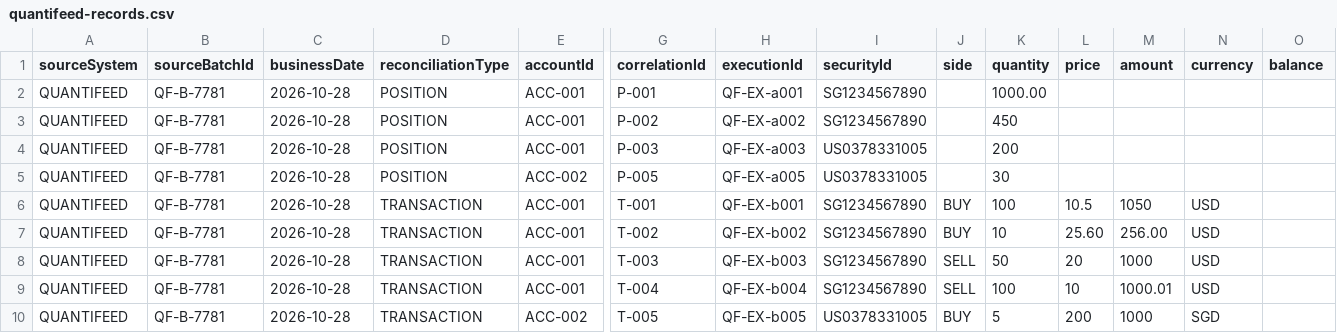
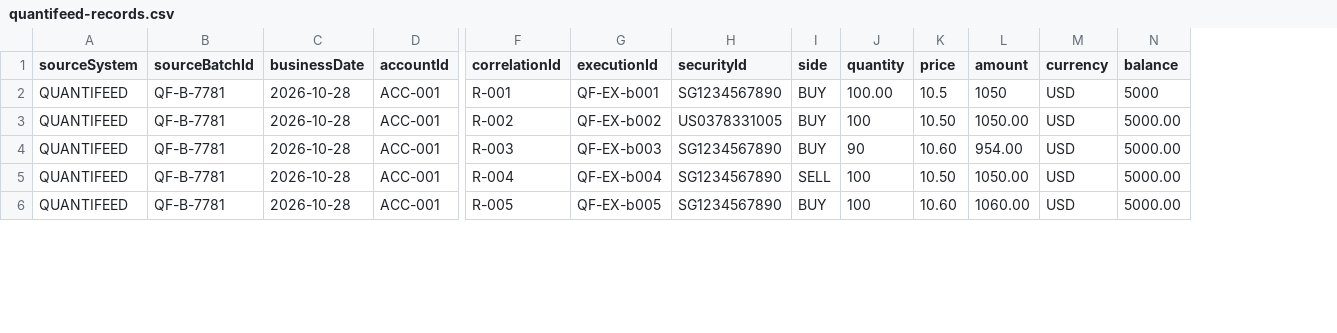
Before and after one commit to CHSang/ReconciliationEngine, a CSV file: input/quantifeed-records.csv, drawn as a sheet; only a part is shown, gaps mark what is left out; removed rows and columns are numbered as before the commit, all else as after; rows hold the shown columns only; the diff covers the shown part only; the diff names each change by its address in the sheet, - before the commit and + after, or states it on an @@ line.

```diff
--- a/input/quantifeed-records.csv
+++ b/input/quantifeed-records.csv
-column D (reconciliationType), rows 6-10: all TRANSACTION
-row 2: QUANTIFEED | QF-B-7781 | 2026-10-28 | POSITION | ACC-001 | P-001 | QF-EX-a001 | SG1234567890 |  | 1000.00
-row 3: QUANTIFEED | QF-B-7781 | 2026-10-28 | POSITION | ACC-001 | P-002 | QF-EX-a002 | SG1234567890 |  | 450
-row 4: QUANTIFEED | QF-B-7781 | 2026-10-28 | POSITION | ACC-001 | P-003 | QF-EX-a003 | US0378331005 |  | 200
-row 5: QUANTIFEED | QF-B-7781 | 2026-10-28 | POSITION | ACC-002 | P-005 | QF-EX-a005 | US0378331005 |  | 30
-F2 (correlationId): T-001
+F2 (correlationId): R-001
-J2 (quantity): 100
+J2 (quantity): 100.00
-N2 (balance): (empty)
+N2 (balance): 5000
-F3 (correlationId): T-002
+F3 (correlationId): R-002
-H3 (securityId): SG1234567890
+H3 (securityId): US0378331005
-J3 (quantity): 10
+J3 (quantity): 100
-K3 (price): 25.60
+K3 (price): 10.50
-L3 (amount): 256.00
+L3 (amount): 1050.00
-N3:N6 (balance): (empty)
+N3:N6 (balance): 5000.00
-F4 (correlationId): T-003
+F4 (correlationId): R-003
-I4 (side): SELL
+I4 (side): BUY
-J4 (quantity): 50
+J4 (quantity): 90
-K4 (price): 20
+K4 (price): 10.60
-L4 (amount): 1000
+L4 (amount): 954.00
-F5 (correlationId): T-004
+F5 (correlationId): R-004
-K5 (price): 10
+K5 (price): 10.50
-L5 (amount): 1000.01
+L5 (amount): 1050.00
-D6 (accountId): ACC-002
+D6 (accountId): ACC-001
-F6 (correlationId): T-005
+F6 (correlationId): R-005
-H6 (securityId): US0378331005
+H6 (securityId): SG1234567890
-J6 (quantity): 5
+J6 (quantity): 100
-K6 (price): 200
+K6 (price): 10.60
-L6 (amount): 1000
+L6 (amount): 1060.00
-M6 (currency): SGD
+M6 (currency): USD
```
Also changed, not shown: 1 added row, 2 removed rows and 61 edited cells elsewhere in this file, input/dbs-records.csv, 8 other files.
